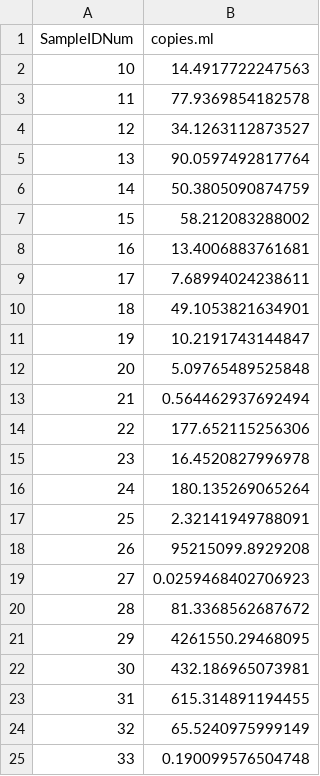
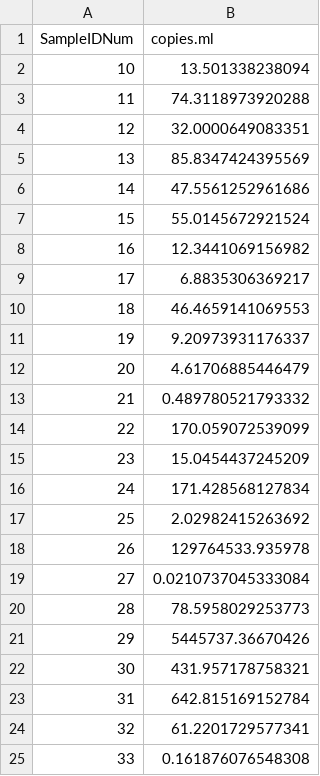
Before and after one commit to jessicabullington/qPCR-Conversion, a CSV file: Plate 1/Plate1_Entero_Averaged.csv, drawn as a sheet.

```diff
--- a/Plate 1/Plate1_Entero_Averaged.csv
+++ b/Plate 1/Plate1_Entero_Averaged.csv
@@ -1,25 +1,25 @@
 "SampleIDNum","copies.ml"
-10,14.4917722247563
-11,77.9369854182578
-12,34.1263112873527
-13,90.0597492817764
-14,50.3805090874759
-15,58.212083288002
-16,13.4006883761681
-17,7.68994024238611
-18,49.1053821634901
-19,10.2191743144847
-20,5.09765489525848
-21,0.564462937692494
-22,177.652115256306
-23,16.4520827996978
-24,180.135269065264
-25,2.32141949788091
-26,95215099.8929208
-27,0.0259468402706923
-28,81.3368562687672
-29,4261550.29468095
-30,432.186965073981
-31,615.314891194455
-32,65.5240975999149
-33,0.190099576504748
+10,13.501338238094
+11,74.3118973920288
+12,32.0000649083351
+13,85.8347424395569
+14,47.5561252961686
+15,55.0145672921524
+16,12.3441069156982
+17,6.8835306369217
+18,46.4659141069553
+19,9.20973931176337
+20,4.61706885446479
+21,0.489780521793332
+22,170.059072539099
+23,15.0454437245209
+24,171.428568127834
+25,2.02982415263692
+26,129764533.935978
+27,0.0210737045333084
+28,78.5958029253773
+29,5445737.36670426
+30,431.957178758321
+31,642.815169152784
+32,61.2201729577341
+33,0.161876076548308
```
Also changed, not shown: Plate 1/Plate1_Entero_ConvertedData.csv, Plate 1/Plate1_GenBac_ConvertedData.csv, 3 other files.
